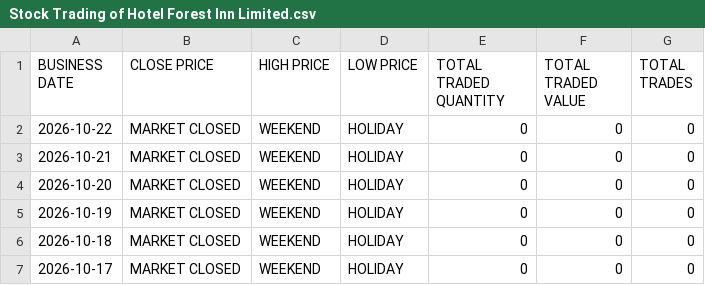
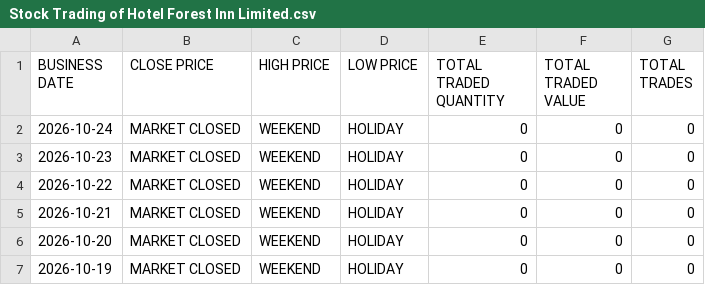
Before and after one commit to sushanttds-jpg/HfIN_Analysis_Using_Python, a CSV file: Stock Trading of Hotel Forest Inn Limited.csv, drawn as a sheet; only a part is shown; the shorter side is filled out with more unchanged rows.

Commit message:
Update Stock Trading of Hotel Forest Inn Limited.csv

```diff
--- a/Stock Trading of Hotel Forest Inn Limited.csv
+++ b/Stock Trading of Hotel Forest Inn Limited.csv
@@ -1,2 +1,4 @@
 BUSINESS DATE,CLOSE PRICE,HIGH PRICE,LOW PRICE,TOTAL TRADED QUANTITY,TOTAL TRADED VALUE,TOTAL TRADES
+2026-10-24,MARKET CLOSED,WEEKEND,HOLIDAY,0,0,0
+2026-10-23,MARKET CLOSED,WEEKEND,HOLIDAY,0,0,0
 2026-10-22,MARKET CLOSED,WEEKEND,HOLIDAY,0,0,0
```
